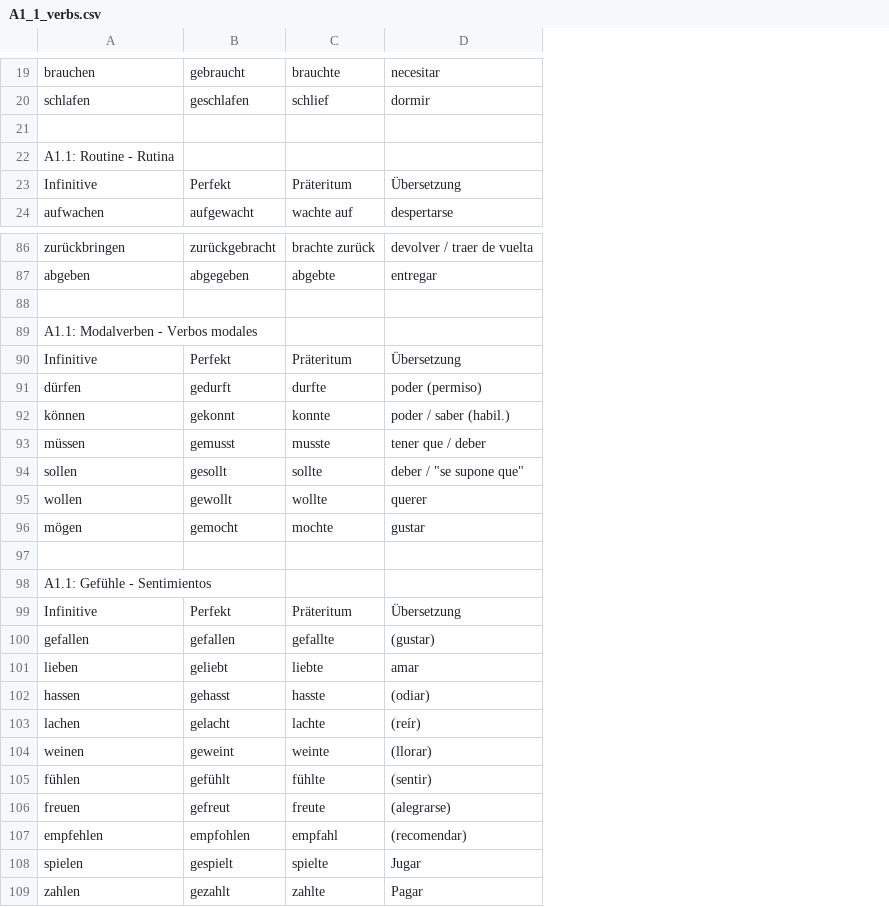
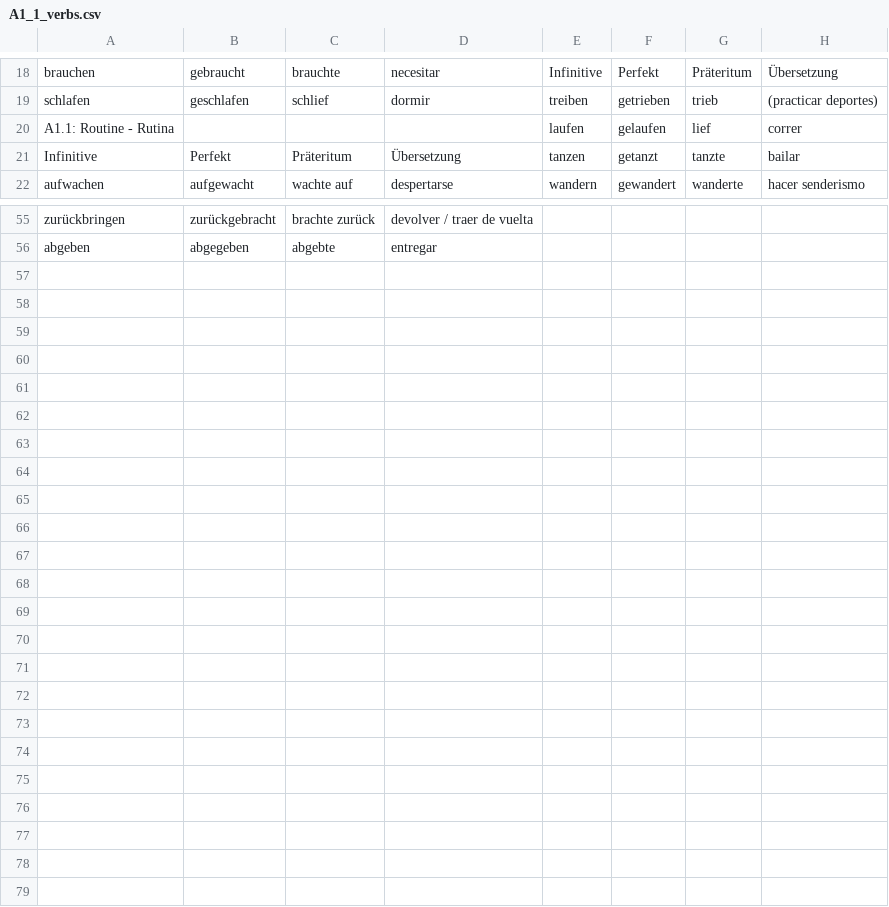
Before and after one commit to JuanOlaya/juanolaya.github.io, a CSV file: Deutsch_lernen/verben/A1_A2_B1/json/csv/A1_1_verbs.csv, drawn as a sheet; only a part is shown, gaps mark what is left out; removed rows and columns are numbered as before the commit, all else as after; the diff covers the shown part only; the diff names each change by its address in the sheet, - before the commit and + after, or states it on an @@ line.

```diff
--- a/Deutsch_lernen/verben/A1_A2_B1/json/csv/A1_1_verbs.csv
+++ b/Deutsch_lernen/verben/A1_A2_B1/json/csv/A1_1_verbs.csv
+column E, rows 18-22: Infinitive | treiben | laufen | tanzen | wandern
+column F, rows 18-22: Perfekt | getrieben | gelaufen | getanzt | gewandert
+column G, rows 18-22: Präteritum | trieb | lief | tanzte | wanderte
+column H, rows 18-22: Übersetzung | (practicar deportes) | correr | bailar | hacer senderismo
-row 21: (empty)
-row 88: (empty)
-row 89: A1.1: Modalverben - Verbos modales
-row 90: Infinitive | Perfekt | Präteritum | Übersetzung
-row 91: dürfen | gedurft | durfte | poder (permiso)
-row 92: können | gekonnt | konnte | poder / saber (habil.)
-row 93: müssen | gemusst | musste | tener que / deber
-row 94: sollen | gesollt | sollte | deber / "se supone que"
-row 95: wollen | gewollt | wollte | querer
-row 96: mögen | gemocht | mochte | gustar
-row 97: (empty)
-row 98: A1.1: Gefühle - Sentimientos
-row 99: Infinitive | Perfekt | Präteritum | Übersetzung
-row 100: gefallen | gefallen | gefallte | (gustar)
-row 101: lieben | geliebt | liebte | amar
-row 102: hassen | gehasst | hasste | (odiar)
-row 103: lachen | gelacht | lachte | (reír)
-row 104: weinen | geweint | weinte | (llorar)
-row 105: fühlen | gefühlt | fühlte | (sentir)
-row 106: freuen | gefreut | freute | (alegrarse)
-row 107: empfehlen | empfohlen | empfahl | (recomendar)
-row 108: spielen | gespielt | spielte | Jugar
-row 109: zahlen | gezahlt | zahlte | Pagar
```
Also changed, not shown: 30 removed rows elsewhere in this file, Deutsch_lernen/verben/A1_A2_B1/json/csv/A1_2_verbs.csv, Deutsch_lernen/verben/A1_A2_B1/json/csv/A2_1_verbs.csv, 15 other files.
